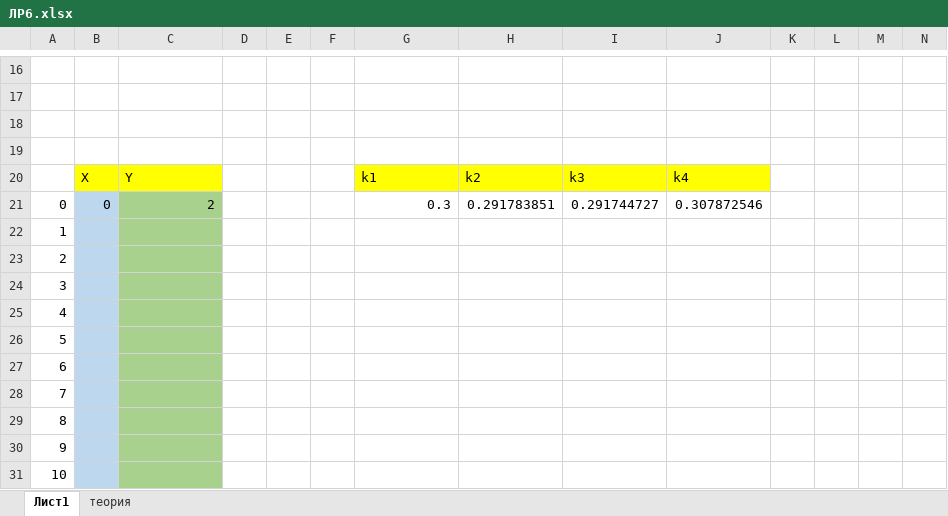
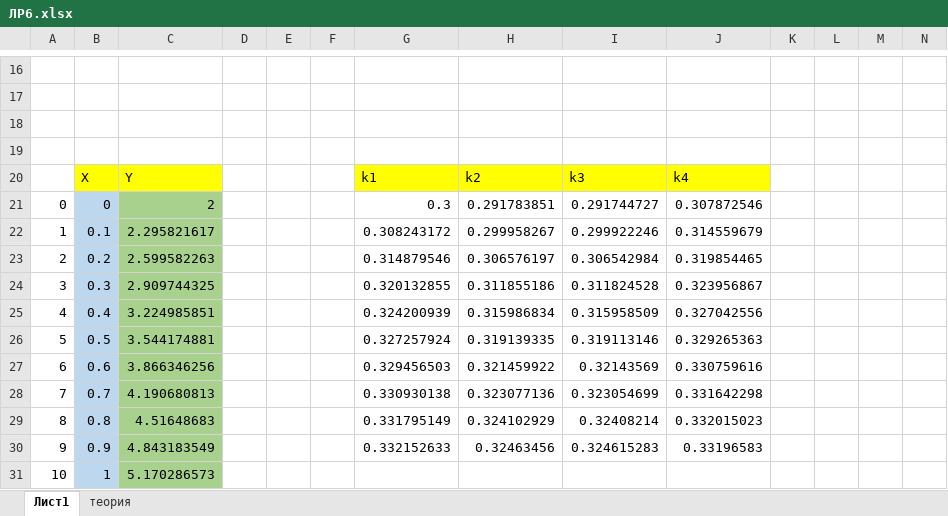
Before and after one commit to AleksandrVechnyj/numerical_analysis, an Excel workbook: ЛР6.xlsx, sheet Лист1, drawn as a sheet; only a part is shown, gaps mark what is left out; values as stored, in another font and other column widths than the file's, no borders; charts and pictures not drawn; removed rows and columns are numbered as before the commit, all else as after; rows hold the shown columns only; the diff names each change by its address in the sheet, - before the commit and + after, or states it on an @@ line.

Commit message:
Add files via upload
update

```diff
--- a/ЛР6.xlsx (sheet Лист1)
+++ b/ЛР6.xlsx (sheet Лист1)
-row 22: 1
-row 23: 2
-row 24: 3
-row 25: 4
-row 26: 5
-row 27: 6
-row 28: 7
-row 29: 8
-row 30: 9
+row 22: 1 | 0.1 | 2.295821617 |  |  |  | 0.308243172 | 0.299958267 | 0.299922246 | 0.314559679
+row 23: 2 | 0.2 | 2.599582263 |  |  |  | 0.314879546 | 0.306576197 | 0.306542984 | 0.319854465
+row 24: 3 | 0.3 | 2.909744325 |  |  |  | 0.320132855 | 0.311855186 | 0.311824528 | 0.323956867
+row 25: 4 | 0.4 | 3.224985851 |  |  |  | 0.324200939 | 0.315986834 | 0.315958509 | 0.327042556
+row 26: 5 | 0.5 | 3.544174881 |  |  |  | 0.327257924 | 0.319139335 | 0.319113146 | 0.329265363
+row 27: 6 | 0.6 | 3.866346256 |  |  |  | 0.329456503 | 0.321459922 | 0.32143569 | 0.330759616
+row 28: 7 | 0.7 | 4.190680813 |  |  |  | 0.330930138 | 0.323077136 | 0.323054699 | 0.331642298
+row 29: 8 | 0.8 | 4.51648683 |  |  |  | 0.331795149 | 0.324102929 | 0.32408214 | 0.332015023
+row 30: 9 | 0.9 | 4.843183549 |  |  |  | 0.332152633 | 0.32463456 | 0.324615283 | 0.33196583
-B31: (empty)
+B31: 1
-C31: (empty)
+C31: 5.170286573
```
